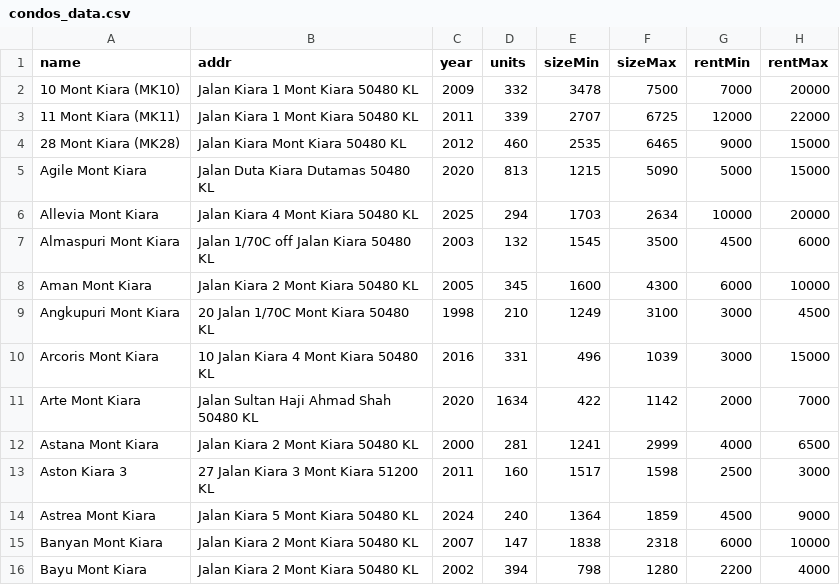
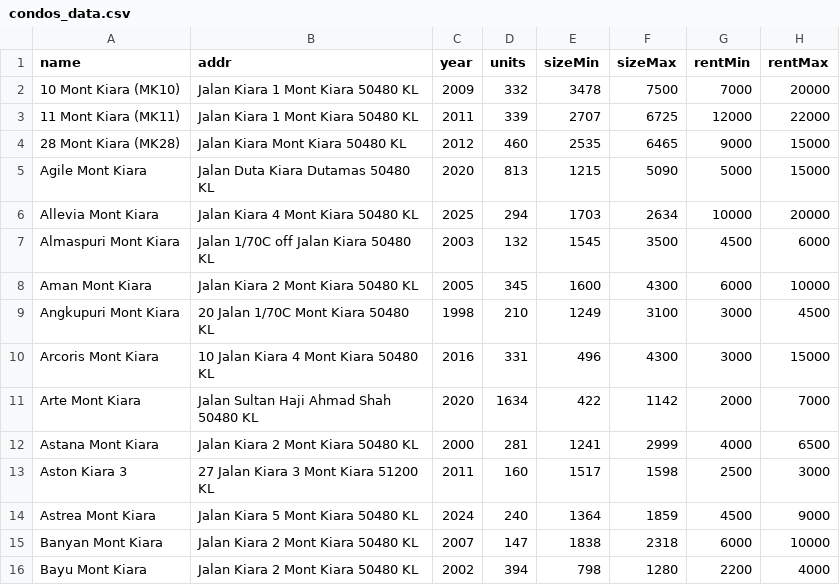
Before and after one commit to takemoritoshihiko-png/mont-kiara-dashboard, a CSV file: condos_data.csv, drawn as a sheet; only a part is shown; the diff names each change by its address in the sheet, - before the commit and + after, or states it on an @@ line.

```diff
--- a/condos_data.csv
+++ b/condos_data.csv
-F10 (sizeMax): 1039
+F10 (sizeMax): 4300
```
Also changed, not shown: commercial_data.csv.
